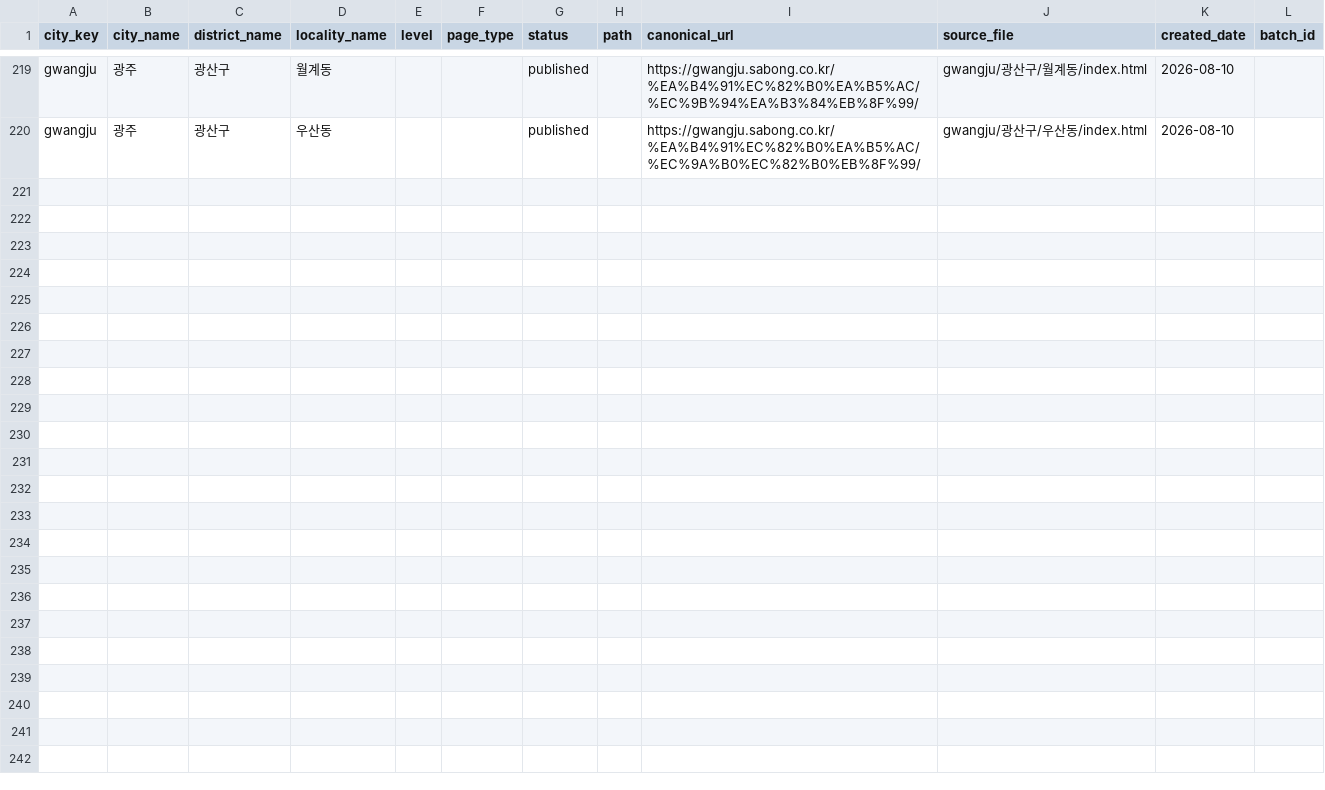
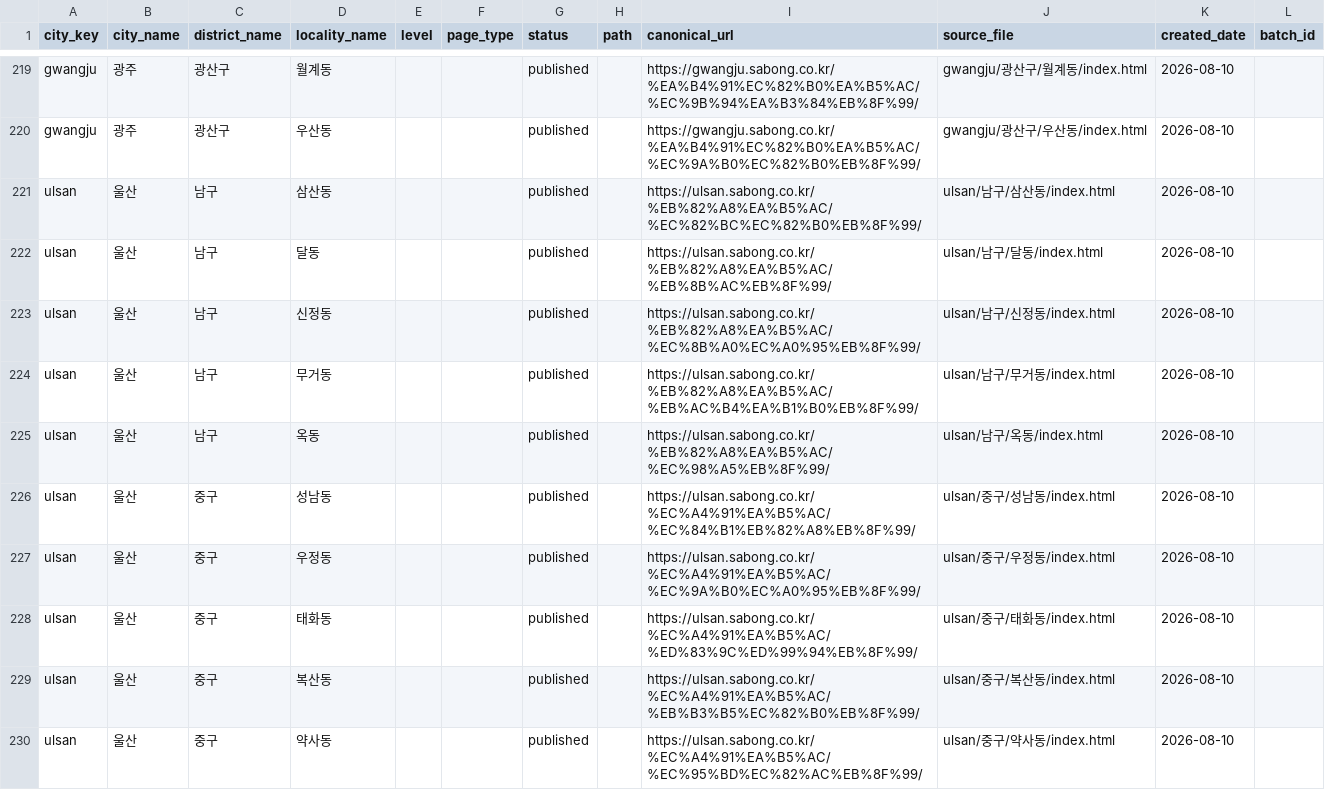
Before and after one commit to ace718a/sabong, a CSV file: maps/region_map.csv, drawn as a sheet; only a part is shown, gaps mark what is left out; the diff names each change by its address in the sheet, - before the commit and + after, or states it on an @@ line.

```diff
--- a/maps/region_map.csv
+++ b/maps/region_map.csv
+row 221: ulsan | 울산 | 남구 | 삼산동 |  |  | published |  | https://ulsan.sabong.co.kr/%EB%82%A8%EA%B5%AC/%EC%82%BC%EC%82%B0%EB%8F%99/ | ulsan/남구/삼산동/index.html | 2026-08-10
+row 222: ulsan | 울산 | 남구 | 달동 |  |  | published |  | https://ulsan.sabong.co.kr/%EB%82%A8%EA%B5%AC/%EB%8B%AC%EB%8F%99/ | ulsan/남구/달동/index.html | 2026-08-10
+row 223: ulsan | 울산 | 남구 | 신정동 |  |  | published |  | https://ulsan.sabong.co.kr/%EB%82%A8%EA%B5%AC/%EC%8B%A0%EC%A0%95%EB%8F%99/ | ulsan/남구/신정동/index.html | 2026-08-10
+row 224: ulsan | 울산 | 남구 | 무거동 |  |  | published |  | https://ulsan.sabong.co.kr/%EB%82%A8%EA%B5%AC/%EB%AC%B4%EA%B1%B0%EB%8F%99/ | ulsan/남구/무거동/index.html | 2026-08-10
+row 225: ulsan | 울산 | 남구 | 옥동 |  |  | published |  | https://ulsan.sabong.co.kr/%EB%82%A8%EA%B5%AC/%EC%98%A5%EB%8F%99/ | ulsan/남구/옥동/index.html | 2026-08-10
+row 226: ulsan | 울산 | 중구 | 성남동 |  |  | published |  | https://ulsan.sabong.co.kr/%EC%A4%91%EA%B5%AC/%EC%84%B1%EB%82%A8%EB%8F%99/ | ulsan/중구/성남동/index.html | 2026-08-10
+row 227: ulsan | 울산 | 중구 | 우정동 |  |  | published |  | https://ulsan.sabong.co.kr/%EC%A4%91%EA%B5%AC/%EC%9A%B0%EC%A0%95%EB%8F%99/ | ulsan/중구/우정동/index.html | 2026-08-10
+row 228: ulsan | 울산 | 중구 | 태화동 |  |  | published |  | https://ulsan.sabong.co.kr/%EC%A4%91%EA%B5%AC/%ED%83%9C%ED%99%94%EB%8F%99/ | ulsan/중구/태화동/index.html | 2026-08-10
+row 229: ulsan | 울산 | 중구 | 복산동 |  |  | published |  | https://ulsan.sabong.co.kr/%EC%A4%91%EA%B5%AC/%EB%B3%B5%EC%82%B0%EB%8F%99/ | ulsan/중구/복산동/index.html | 2026-08-10
+row 230: ulsan | 울산 | 중구 | 약사동 |  |  | published |  | https://ulsan.sabong.co.kr/%EC%A4%91%EA%B5%AC/%EC%95%BD%EC%82%AC%EB%8F%99/ | ulsan/중구/약사동/index.html | 2026-08-10
```
Also changed, not shown: 12 other files.
